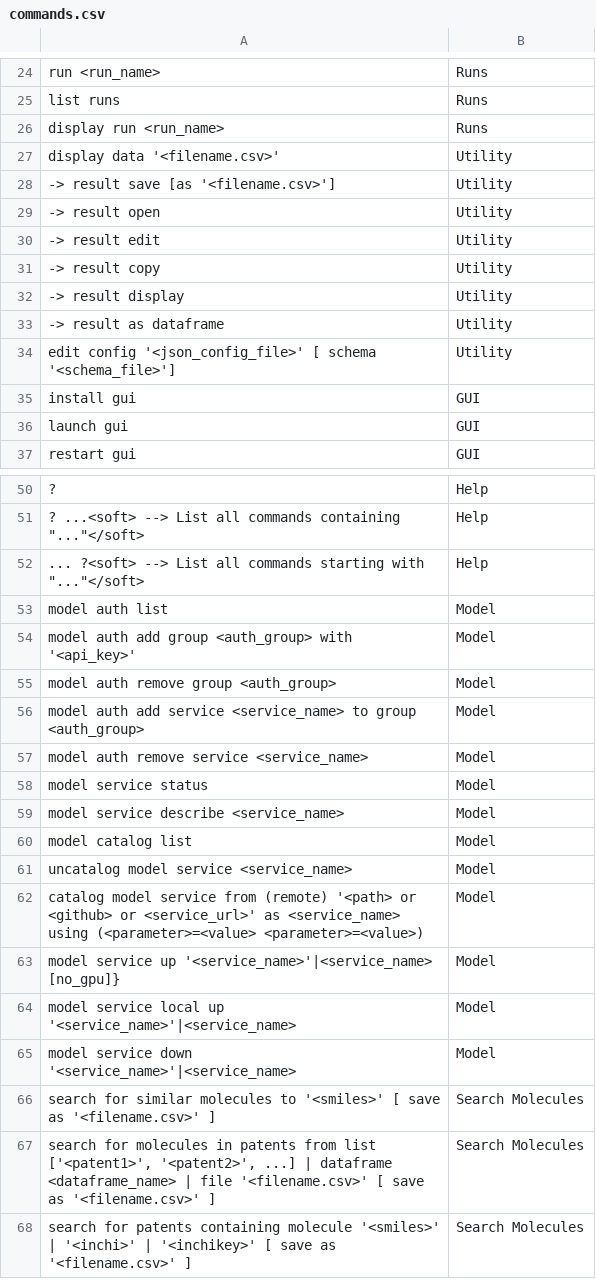
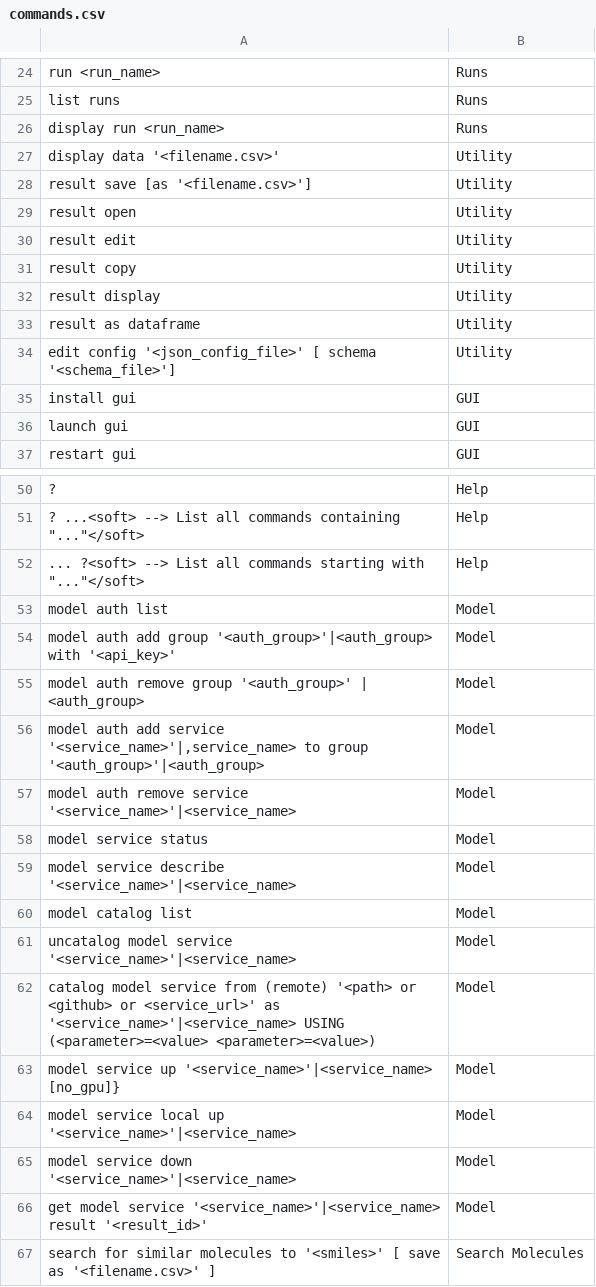
Before and after one commit to acceleratedscience/open-ad-toolkit, a CSV file: docs/output/csv/commands.csv, drawn as a sheet; only a part is shown, gaps mark what is left out; the shorter side is filled out with more unchanged rows; the diff names each change by its address in the sheet, - before the commit and + after, or states it on an @@ line.

```diff
--- a/docs/output/csv/commands.csv
+++ b/docs/output/csv/commands.csv
-A28: -> result save [as '<filename.csv>']
+A28: result save [as '<filename.csv>']
-A29: -> result open
+A29: result open
-A30: -> result edit
+A30: result edit
-A31: -> result copy
+A31: result copy
-A32: -> result display
+A32: result display
-A33: -> result as dataframe
+A33: result as dataframe
-A54: …add group <auth_group> with '<api_key>'
+A54: …add group '<auth_group>'|<auth_group> with '<api_key>'
-A55: model auth remove group <auth_group>
+A55: model auth remove group '<auth_group>' | <auth_group>
-A56: …add service <service_name> to group <auth_group>
+A56: …add service '<service_name>'|,service_name> to group '<auth_group>'|<auth_group>
-A57: …remove service <service_name>
+A57: …remove service '<service_name>'|<service_name>
-A59: …service describe <service_name>
+A59: …service describe '<service_name>'|<service_name>
-A61: …model service <service_name>
+A61: …model service '<service_name>'|<service_name>
-A62: …<service_url>' as <service_name> using (<parameter>=<value> <parameter>=<value>)
+A62: …<service_url>' as '<service_name>'|<service_name> USING (<parameter>=<value> <parameter>=<value>)
+row 66: get model service '<service_name>'|<service_name> result '<result_id>' | Model
```
Also changed, not shown: 8 other files.
